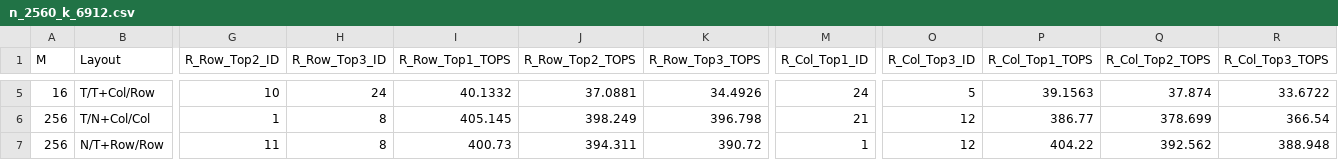
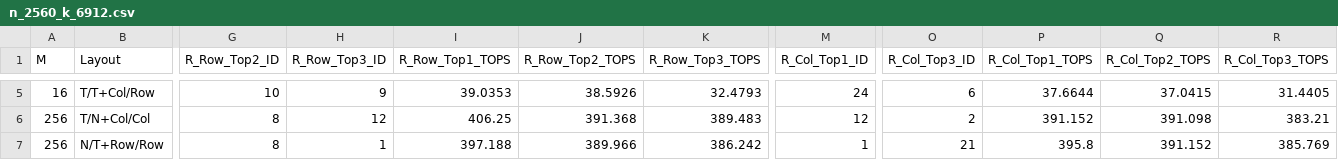
Before and after one commit to bcacdwk/GPUdemo, a CSV file: SPARSE/layout_benchmark_results/H100/n_2560_k_6912.csv, drawn as a sheet; only a part is shown, gaps mark what is left out; the diff covers the shown part only; the diff names each change by its address in the sheet, - before the commit and + after, or states it on an @@ line.

```diff
--- a/SPARSE/layout_benchmark_results/H100/n_2560_k_6912.csv
+++ b/SPARSE/layout_benchmark_results/H100/n_2560_k_6912.csv
-H5 (R_Row_Top3_ID): 24
+H5 (R_Row_Top3_ID): 9
-I5 (R_Row_Top1_TOPS): 40.1332
+I5 (R_Row_Top1_TOPS): 39.0353
-J5 (R_Row_Top2_TOPS): 37.0881
+J5 (R_Row_Top2_TOPS): 38.5926
-K5 (R_Row_Top3_TOPS): 34.4926
+K5 (R_Row_Top3_TOPS): 32.4793
-O5 (R_Col_Top3_ID): 5
+O5 (R_Col_Top3_ID): 6
-P5 (R_Col_Top1_TOPS): 39.1563
+P5 (R_Col_Top1_TOPS): 37.6644
-Q5 (R_Col_Top2_TOPS): 37.874
+Q5 (R_Col_Top2_TOPS): 37.0415
-R5 (R_Col_Top3_TOPS): 33.6722
+R5 (R_Col_Top3_TOPS): 31.4405
-G6 (R_Row_Top2_ID): 1
+G6 (R_Row_Top2_ID): 8
-H6 (R_Row_Top3_ID): 8
+H6 (R_Row_Top3_ID): 12
-I6 (R_Row_Top1_TOPS): 405.145
+I6 (R_Row_Top1_TOPS): 406.25
-J6 (R_Row_Top2_TOPS): 398.249
+J6 (R_Row_Top2_TOPS): 391.368
-K6 (R_Row_Top3_TOPS): 396.798
+K6 (R_Row_Top3_TOPS): 389.483
-M6 (R_Col_Top1_ID): 21
+M6 (R_Col_Top1_ID): 12
-O6 (R_Col_Top3_ID): 12
+O6 (R_Col_Top3_ID): 2
-P6 (R_Col_Top1_TOPS): 386.77
+P6 (R_Col_Top1_TOPS): 391.152
-Q6 (R_Col_Top2_TOPS): 378.699
+Q6 (R_Col_Top2_TOPS): 391.098
-R6 (R_Col_Top3_TOPS): 366.54
+R6 (R_Col_Top3_TOPS): 383.21
-G7 (R_Row_Top2_ID): 11
+G7 (R_Row_Top2_ID): 8
-H7 (R_Row_Top3_ID): 8
+H7 (R_Row_Top3_ID): 1
-I7 (R_Row_Top1_TOPS): 400.73
+I7 (R_Row_Top1_TOPS): 397.188
-J7 (R_Row_Top2_TOPS): 394.311
+J7 (R_Row_Top2_TOPS): 389.966
-K7 (R_Row_Top3_TOPS): 390.72
+K7 (R_Row_Top3_TOPS): 386.242
-O7 (R_Col_Top3_ID): 12
+O7 (R_Col_Top3_ID): 21
-P7 (R_Col_Top1_TOPS): 404.22
+P7 (R_Col_Top1_TOPS): 395.8
-Q7 (R_Col_Top2_TOPS): 392.562
+Q7 (R_Col_Top2_TOPS): 391.152
-R7 (R_Col_Top3_TOPS): 388.948
+R7 (R_Col_Top3_TOPS): 385.769
```
Also changed, not shown: 96 edited cells elsewhere in this file, SPARSE/layout_benchmark_results/H100/n_13824_k_2560.csv, SPARSE/layout_benchmark_results/H100/n_2560_k_2560.csv, 1 other file.
